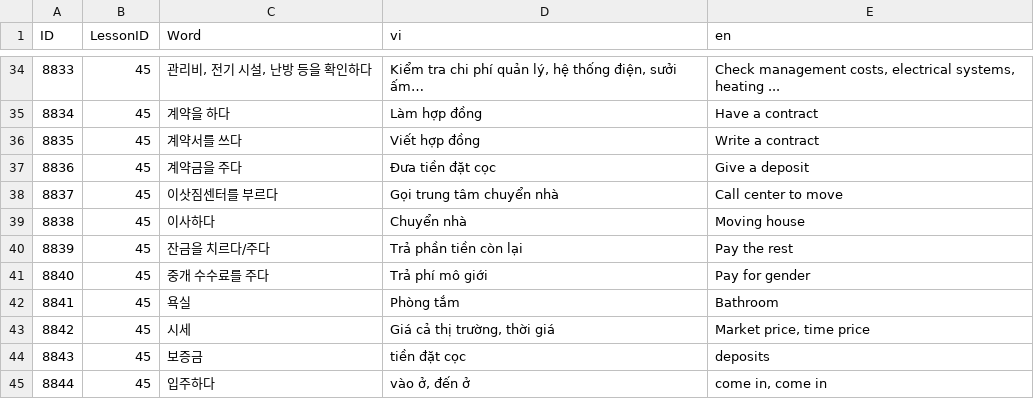
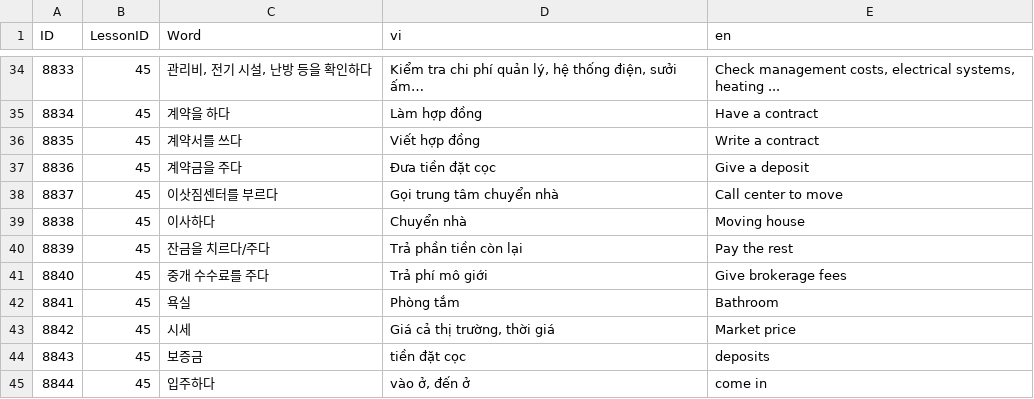
Before and after one commit to tuanback/easykiip, a CSV file: Database/CSV/CSVFiles/3/5v.csv, drawn as a sheet; only a part is shown, gaps mark what is left out; the diff covers the shown part only.

```diff
--- a/Database/CSV/CSVFiles/3/5v.csv
+++ b/Database/CSV/CSVFiles/3/5v.csv
@@ -40,6 +40,6 @@
 8839,45,잔금을 치르다/주다,Trả phần tiền còn lại,Pay the rest
-8840,45,중개 수수료를 주다,Trả phí mô giới,Pay for gender
+8840,45,중개 수수료를 주다,Trả phí mô giới,Give brokerage fees
 8841,45,욕실,Phòng tắm,Bathroom
-8842,45,시세,"Giá cả thị trường, thời giá","Market price, time price"
+8842,45,시세,"Giá cả thị trường, thời giá",Market price
 8843,45,보증금,tiền đặt cọc,deposits
-8844,45,입주하다,"vào ở, đến ở","come in, come in"
+8844,45,입주하다,"vào ở, đến ở",come in
```
Also changed, not shown: 24 edited cells elsewhere in this file, Database/CSV/CSVFiles/3/5r.csv.
